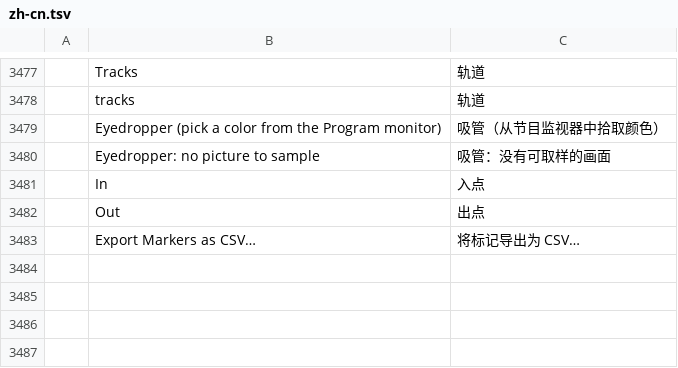
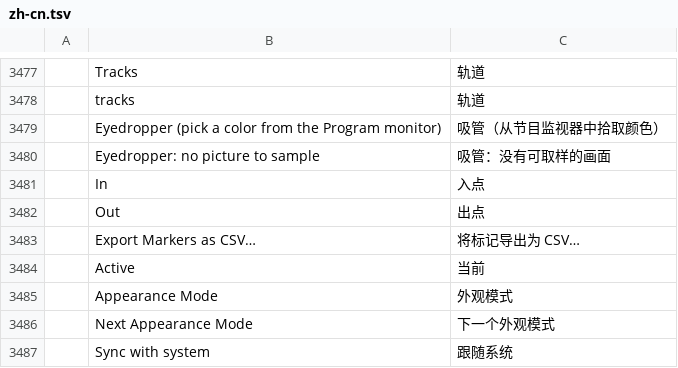
Before and after one commit to David-T-Campos/filmcraft, a TSV file: crates/ui-egui/src/i18n/zh-cn.tsv, drawn as a sheet; only a part is shown, gaps mark what is left out; the diff names each change by its address in the sheet, - before the commit and + after, or states it on an @@ line.

```diff
--- a/crates/ui-egui/src/i18n/zh-cn.tsv
+++ b/crates/ui-egui/src/i18n/zh-cn.tsv
+row 3484:  | Active | 当前
+row 3485:  | Appearance Mode | 外观模式
+row 3486:  | Next Appearance Mode | 下一个外观模式
+row 3487:  | Sync with system | 跟随系统
```
